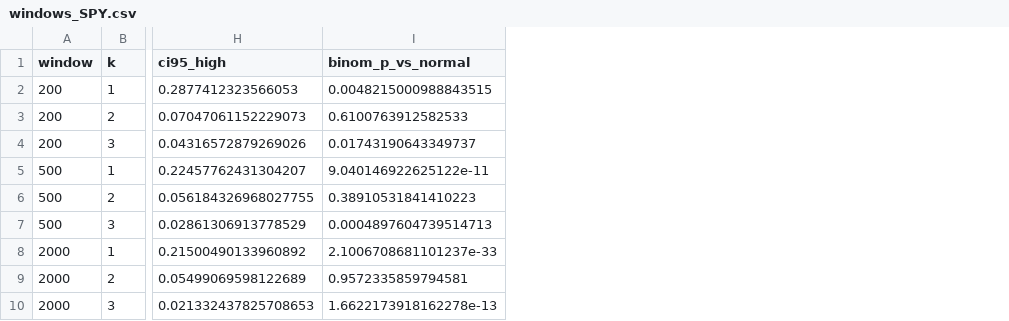
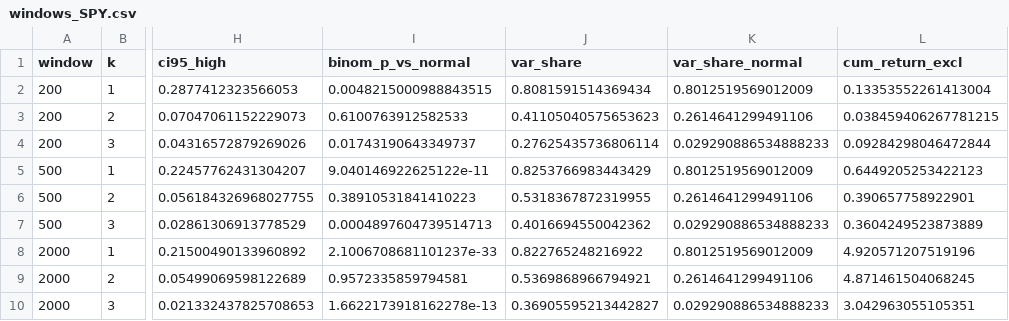
Before and after one commit to Playboy769/statPresentation, a CSV file: results/tables/windows_SPY.csv, drawn as a sheet; only a part is shown, gaps mark what is left out; the diff names each change by its address in the sheet, - before the commit and + after, or states it on an @@ line.

```diff
--- a/results/tables/windows_SPY.csv
+++ b/results/tables/windows_SPY.csv
+column J (var_share), rows 2-10: 0.8081591514369434 | 0.41105040575653623 | 0.27625435736806114 | 0.8253766983443429 | 0.5318367872319955 | 0.4016694550042362 | 0.822765248216922 | 0.5369868966794921 | 0.36905595213442827
+column K (var_share_normal), rows 2-10: 0.8012519569012009 | 0.2614641299491106 | 0.029290886534888233 | 0.8012519569012009 | 0.2614641299491106 | 0.029290886534888233 | 0.8012519569012009 | 0.2614641299491106 | 0.029290886534888233
+column L (cum_return_excl), rows 2-10: 0.13353552261413004 | 0.038459406267781215 | 0.09284298046472844 | 0.6449205253422123 | 0.390657758922901 | 0.3604249523873889 | 4.920571207519196 | 4.871461504068245 | 3.042963055105351
```
Also changed, not shown: results/tables/r_check_SPY.csv, 11 other files.
